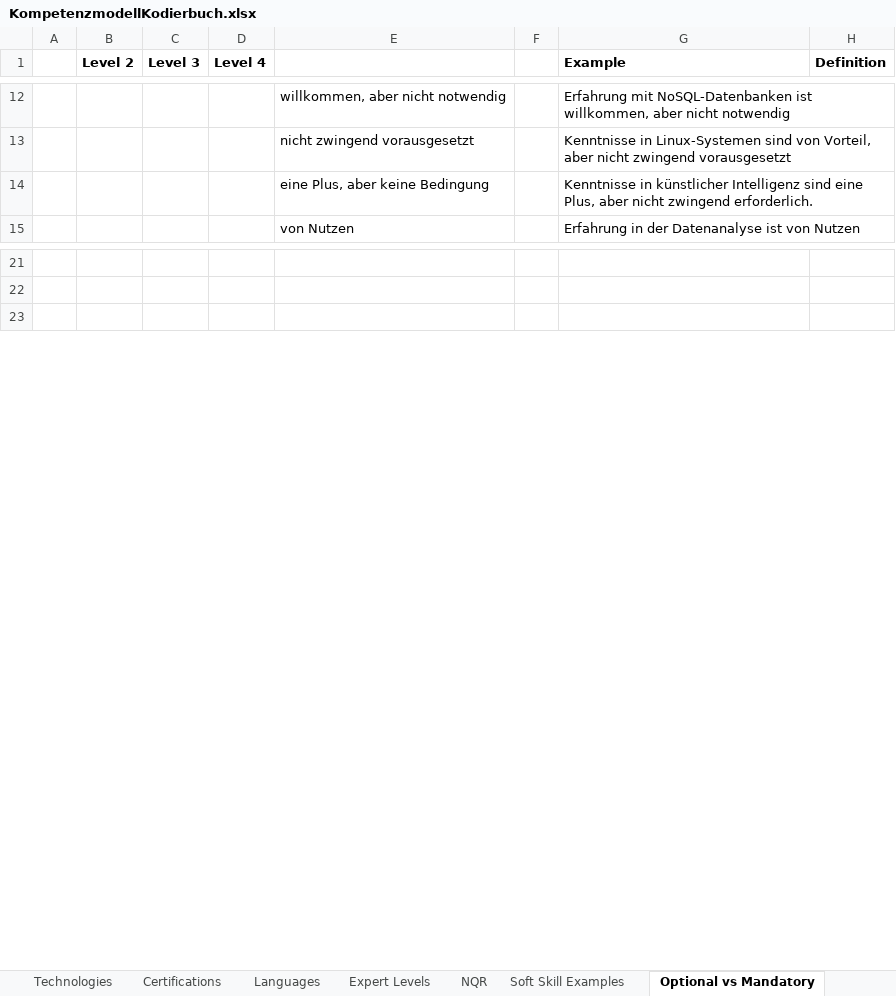
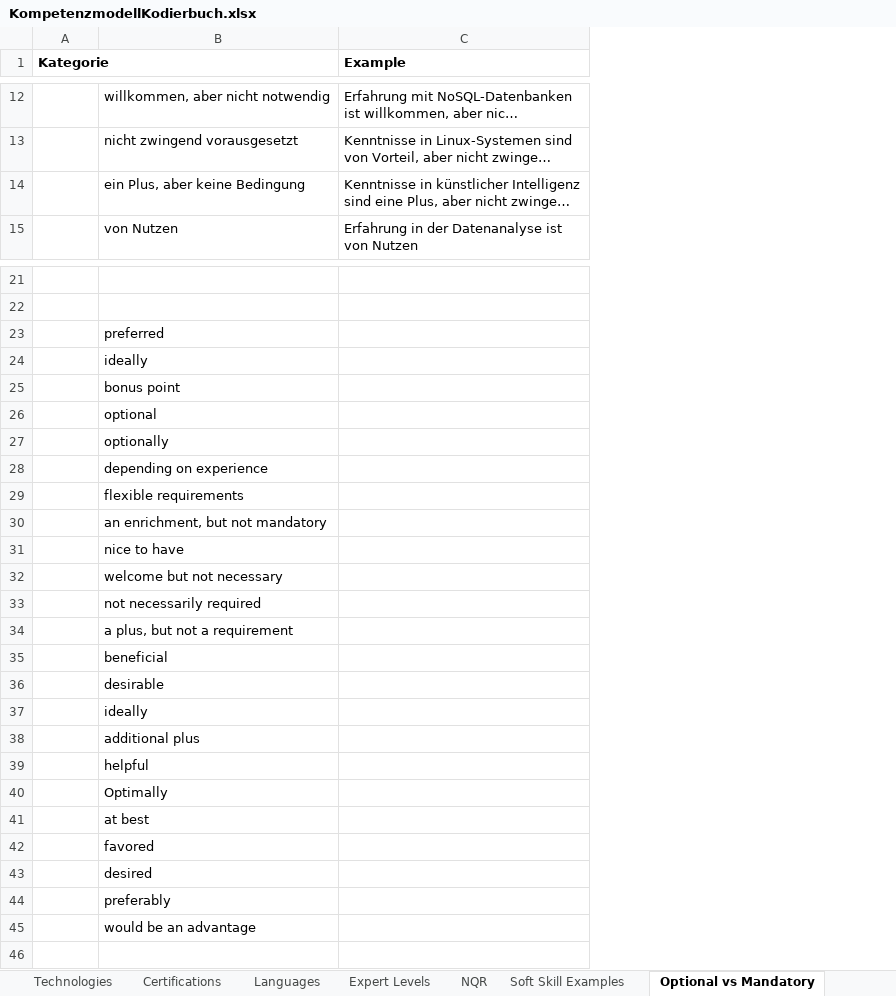
Before and after one commit to epfl-ml4ed/SkillThrills, an Excel workbook: data/taxonomy/KompetenzmodellKodierbuch.xlsx, sheet Optional vs Mandatory, drawn as a sheet; only a part is shown, gaps mark what is left out; long unchanged cells end in …; values as stored, in another font and other column widths than the file's, no borders; removed rows and columns are numbered as before the commit, all else as after; the diff covers the shown part only; the diff names each change by its address in the sheet, - before the commit and + after, or states it on an @@ line.

```diff
--- a/data/taxonomy/KompetenzmodellKodierbuch.xlsx (sheet Optional vs Mandatory)
+++ b/data/taxonomy/KompetenzmodellKodierbuch.xlsx (sheet Optional vs Mandatory)
-column A, empty
-column B (Level 2), empty
-column D (Level 4), empty
-column F, empty
-column H (Definition), empty
-A1: Level 3
+A1: Kategorie
-B14: eine Plus, aber keine Bedingung
+B14: ein Plus, aber keine Bedingung
+row 23:  | preferred
+row 24:  | ideally
+row 25:  | bonus point
+row 26:  | optional
+row 27:  | optionally
+row 28:  | depending on experience
+row 29:  | flexible requirements
+row 30:  | an enrichment, but not mandatory
+row 31:  | nice to have
+row 32:  | welcome but not necessary
+row 33:  | not necessarily required
+row 34:  | a plus, but not a requirement
+row 35:  | beneficial
+row 36:  | desirable
+row 37:  | ideally
+row 38:  | additional plus
+row 39:  | helpful
+row 40:  | Optimally
+row 41:  | at best
+row 42:  | favored
+row 43:  | desired
+row 44:  | preferably
+row 45:  | would be an advantage
```
Also changed, not shown: 19 added rows elsewhere in this sheet, sheet V4, sheet Zuordnen, sheet Technologies, sheet Soft Skill Examples, hidden cells, 2 other files.
